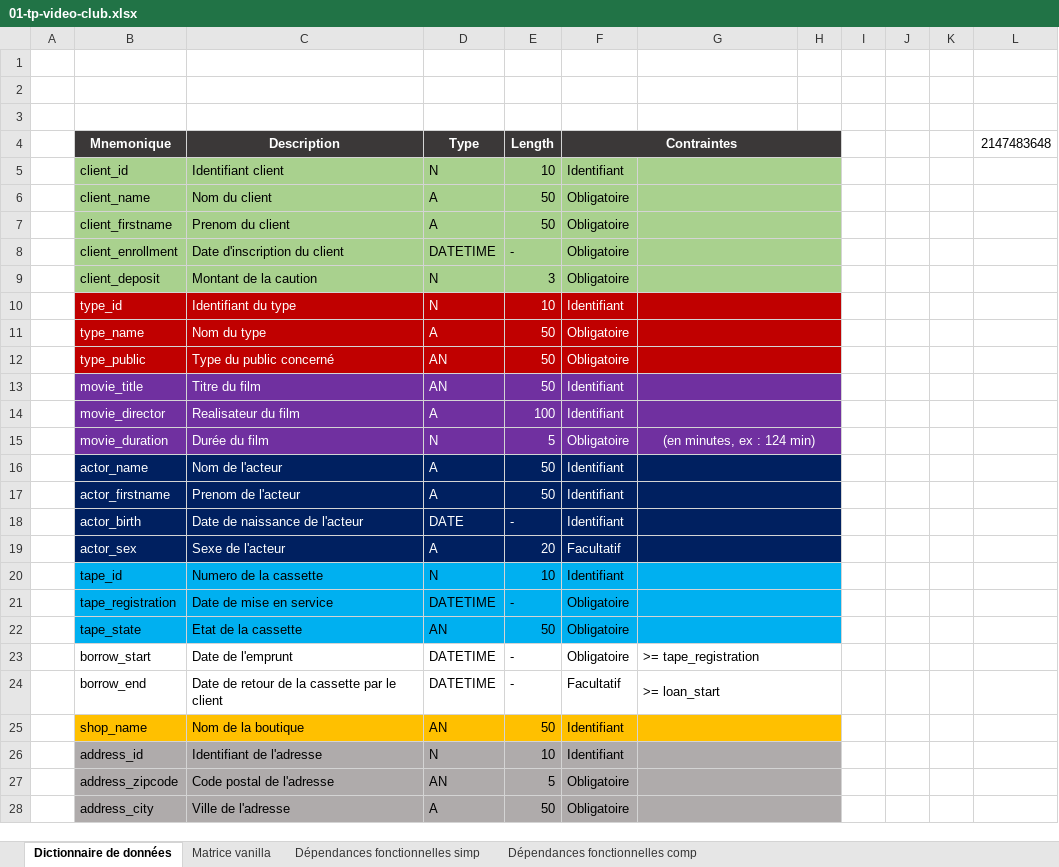
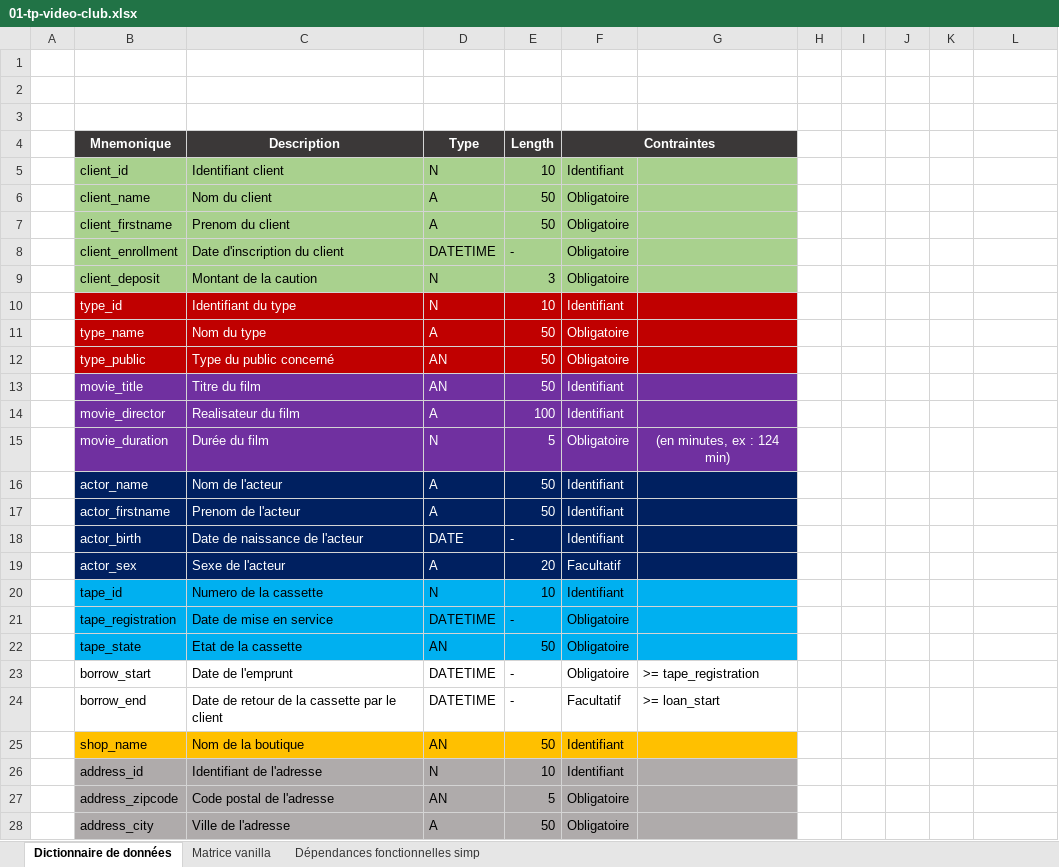
Before and after one commit to kyweez/CDA-07-DB, an Excel workbook: Exos/04-tp-complet/01-tp-video-club/01-tp-video-club.xlsx, sheet Dictionnaire de données, drawn as a sheet; only a part is shown; values as stored, in another font and other column widths than the file's, no borders; the diff covers the shown part only; the diff names each change by its address in the sheet, - before the commit and + after, or states it on an @@ line.

```diff
--- a/Exos/04-tp-complet/01-tp-video-club/01-tp-video-club.xlsx (sheet Dictionnaire de données)
+++ b/Exos/04-tp-complet/01-tp-video-club/01-tp-video-club.xlsx (sheet Dictionnaire de données)
-sheet tab: Dépendances fonctionnelles comp
-F4:H4 merged
+F4:G4 merged
-H4 fill: #3B3838
+H4 fill: none
-L4: 2147483648
+L4: (empty)
-G5:H5 merged
-H5:H9 fill: #A9D18E
+H5:H9 fill: none
-G6:H6 merged
-G7:H7 merged
-G8:H8 merged
-G9:H9 merged
-G10:H10 merged
-H10:H12 fill: #C00000
+H10:H12 fill: none
-G11:H11 merged
-G12:H12 merged
-G13:H13 merged
-H13:H15 fill: #7030A0
+H13:H15 fill: none
-G14:H14 merged
-G15:H15 merged
-G16:H16 merged
-H16:H19 fill: #002060
+H16:H19 fill: none
-G17:H17 merged
-G18:H18 merged
-G19:H19 merged
-G20:H20 merged
-H20:H22 fill: #00B0F0
+H20:H22 fill: none
-G21:H21 merged
-G22:H22 merged
-G23:H23 merged
-G24:H24 merged
-G25:H25 merged
-H25 fill: #FFC000
+H25 fill: none
-G26:H26 merged
-H26:H28 fill: #AFABAB
+H26:H28 fill: none
-G27:H27 merged
-G28:H28 merged
```
Also changed, not shown: cell formats and merged cells elsewhere in this sheet, sheet Dépendances fonctionnelles simp, 1 other file.
